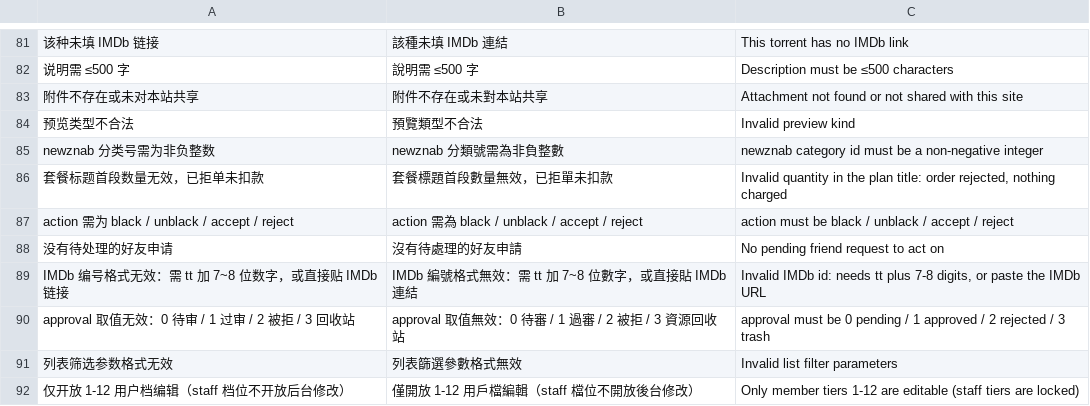
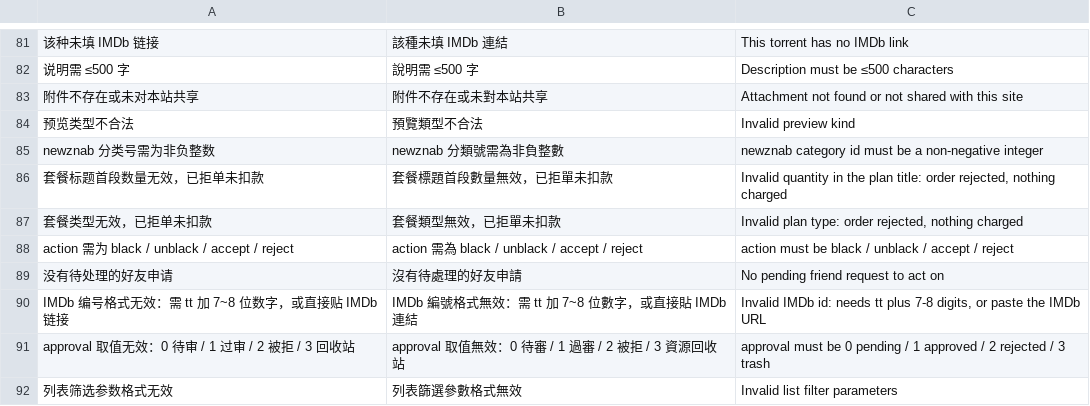
Before and after one commit to gntv456/FluxTorrent, a TSV file: apps/api/i18n/validation_details.tsv, drawn as a sheet; only a part is shown, gaps mark what is left out; the shorter side is filled out with more unchanged rows.

```diff
--- a/apps/api/i18n/validation_details.tsv
+++ b/apps/api/i18n/validation_details.tsv
@@ -86,2 +86,3 @@ newznab 分类号需为非负整数	newznab 分類號需為非負整數	newznab
 套餐标题首段数量无效，已拒单未扣款	套餐標題首段數量無效，已拒單未扣款	Invalid quantity in the plan title: order rejected, nothing charged
+套餐类型无效，已拒单未扣款	套餐類型無效，已拒單未扣款	Invalid plan type: order rejected, nothing charged
 action 需为 black / unblack / accept / reject	action 需為 black / unblack / accept / reject	action must be black / unblack / accept / reject
```
Also changed, not shown: 2 other files.
